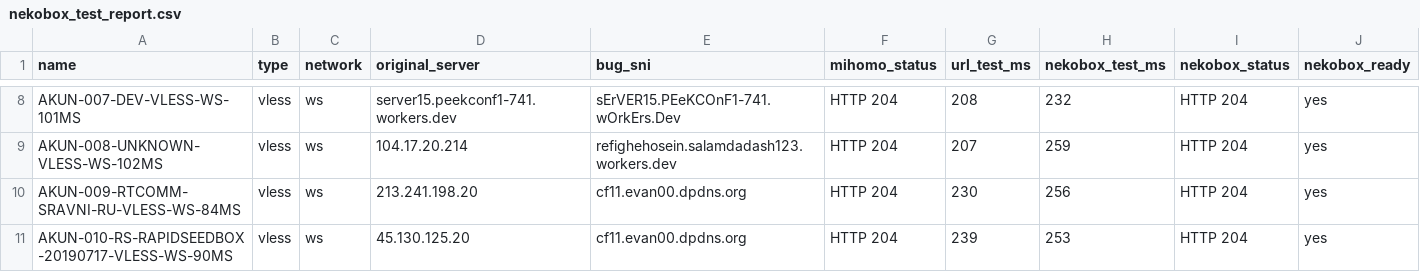
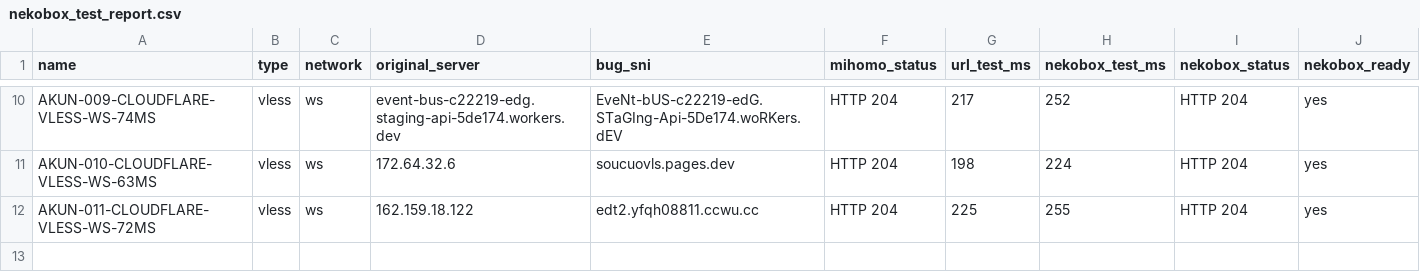
Before and after one commit to adiorany3/ConvertYAML, a CSV file: nekobox_test_report.csv, drawn as a sheet; only a part is shown, gaps mark what is left out; removed rows and columns are numbered as before the commit, all else as after; the diff covers the shown part only; the diff names each change by its address in the sheet, - before the commit and + after, or states it on an @@ line.

```diff
--- a/nekobox_test_report.csv
+++ b/nekobox_test_report.csv
-A10 (name): AKUN-007-DEV-VLESS-WS-101MS
+A10 (name): AKUN-009-CLOUDFLARE-VLESS-WS-74MS
-D10 (original_server): server15.peekconf1-741.workers.dev
+D10 (original_server): event-bus-c22219-edg.staging-api-5de174.workers.dev
-E10 (bug_sni): sErVER15.PEeKCOnF1-741.wOrkErs.Dev
+E10 (bug_sni): EveNt-bUS-c22219-edG.STaGIng-Api-5De174.woRKers.dEV
-G10 (url_test_ms): 208
+G10 (url_test_ms): 217
-H10 (nekobox_test_ms): 232
+H10 (nekobox_test_ms): 252
-A11 (name): AKUN-008-UNKNOWN-VLESS-WS-102MS
+A11 (name): AKUN-010-CLOUDFLARE-VLESS-WS-63MS
-D11 (original_server): 104.17.20.214
+D11 (original_server): 172.64.32.6
-E11 (bug_sni): refighehosein.salamdadash123.workers.dev
+E11 (bug_sni): soucuovls.pages.dev
-G11 (url_test_ms): 207
+G11 (url_test_ms): 198
-H11 (nekobox_test_ms): 259
+H11 (nekobox_test_ms): 224
-A12 (name): AKUN-009-RTCOMM-SRAVNI-RU-VLESS-WS-84MS
+A12 (name): AKUN-011-CLOUDFLARE-VLESS-WS-72MS
-D12 (original_server): 213.241.198.20
+D12 (original_server): 162.159.18.122
-E12 (bug_sni): cf11.evan00.dpdns.org
+E12 (bug_sni): edt2.yfqh08811.ccwu.cc
-G12 (url_test_ms): 230
+G12 (url_test_ms): 225
-H12 (nekobox_test_ms): 256
+H12 (nekobox_test_ms): 255
-row 11: AKUN-010-RS-RAPIDSEEDBOX-20190717-VLESS-WS-90MS | vless | ws | 45.130.125.20 | cf11.evan00.dpdns.org | HTTP 204 | 239 | 253 | HTTP 204 | yes
```
Also changed, not shown: 2 added rows and 29 edited cells elsewhere in this file, openclash_auto_report.csv, urltest_report.csv, 10 other files.
